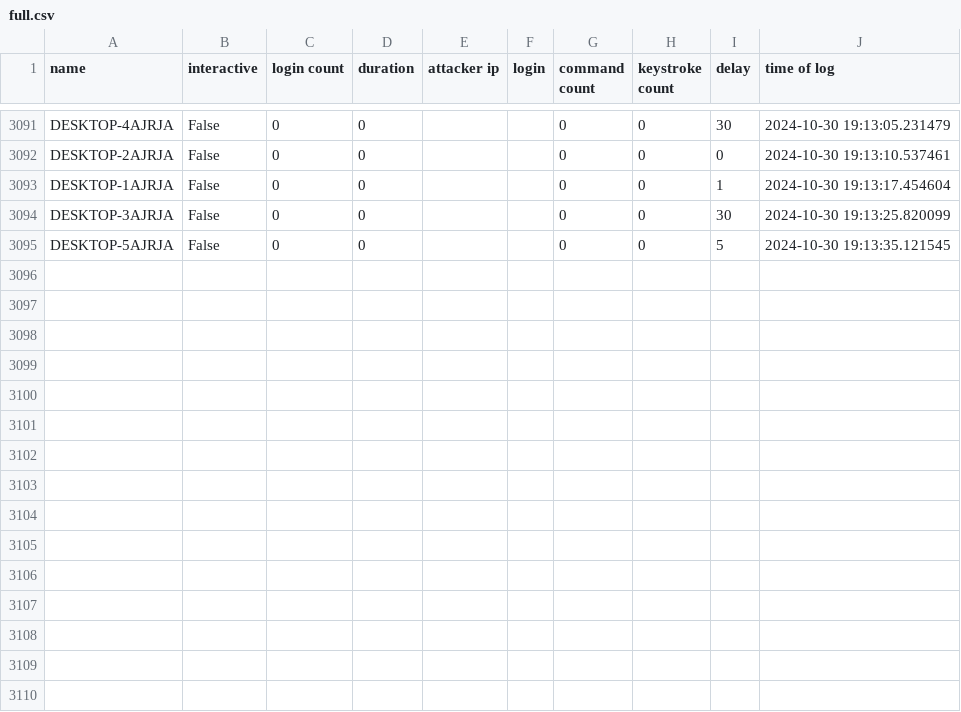
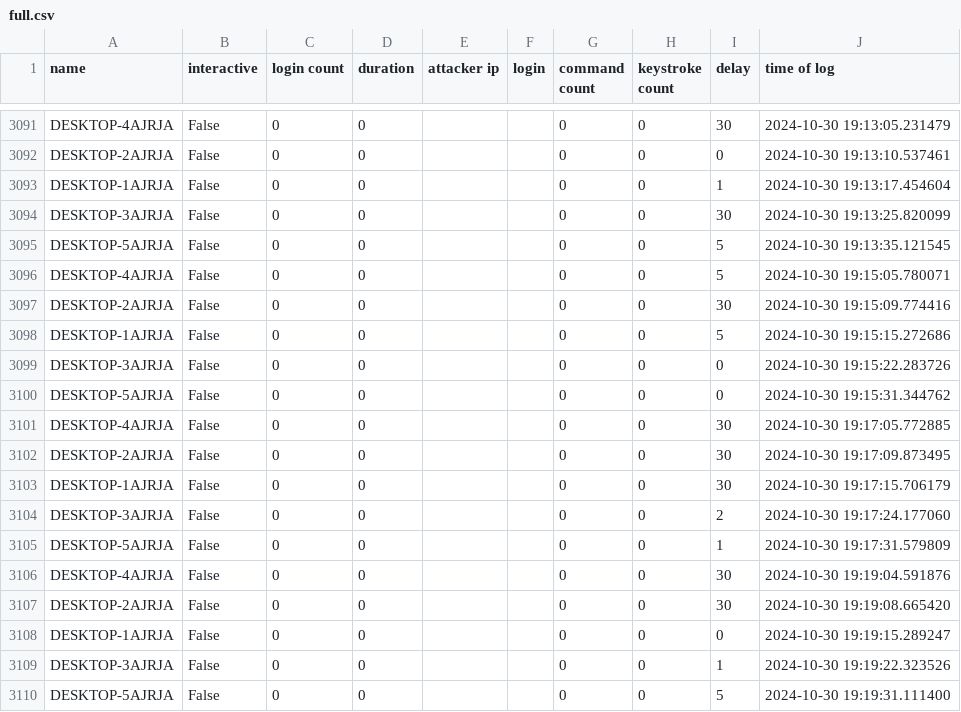
Before and after one commit to ryanfleming23/honeypot-group-1a, a CSV file: dat/full.csv, drawn as a sheet; only a part is shown, gaps mark what is left out; the diff names each change by its address in the sheet, - before the commit and + after, or states it on an @@ line.

Commit message:
auto commit Wed 30 Oct 2024 07:20:01 PM EDT

```diff
--- a/dat/full.csv
+++ b/dat/full.csv
+row 3096: DESKTOP-4AJRJA | False | 0 | 0 |  |  | 0 | 0 | 5 | 2024-10-30 19:15:05.780071
+row 3097: DESKTOP-2AJRJA | False | 0 | 0 |  |  | 0 | 0 | 30 | 2024-10-30 19:15:09.774416
+row 3098: DESKTOP-1AJRJA | False | 0 | 0 |  |  | 0 | 0 | 5 | 2024-10-30 19:15:15.272686
+row 3099: DESKTOP-3AJRJA | False | 0 | 0 |  |  | 0 | 0 | 0 | 2024-10-30 19:15:22.283726
+row 3100: DESKTOP-5AJRJA | False | 0 | 0 |  |  | 0 | 0 | 0 | 2024-10-30 19:15:31.344762
+row 3101: DESKTOP-4AJRJA | False | 0 | 0 |  |  | 0 | 0 | 30 | 2024-10-30 19:17:05.772885
+row 3102: DESKTOP-2AJRJA | False | 0 | 0 |  |  | 0 | 0 | 30 | 2024-10-30 19:17:09.873495
+row 3103: DESKTOP-1AJRJA | False | 0 | 0 |  |  | 0 | 0 | 30 | 2024-10-30 19:17:15.706179
+row 3104: DESKTOP-3AJRJA | False | 0 | 0 |  |  | 0 | 0 | 2 | 2024-10-30 19:17:24.177060
+row 3105: DESKTOP-5AJRJA | False | 0 | 0 |  |  | 0 | 0 | 1 | 2024-10-30 19:17:31.579809
+row 3106: DESKTOP-4AJRJA | False | 0 | 0 |  |  | 0 | 0 | 30 | 2024-10-30 19:19:04.591876
+row 3107: DESKTOP-2AJRJA | False | 0 | 0 |  |  | 0 | 0 | 30 | 2024-10-30 19:19:08.665420
+row 3108: DESKTOP-1AJRJA | False | 0 | 0 |  |  | 0 | 0 | 0 | 2024-10-30 19:19:15.289247
+row 3109: DESKTOP-3AJRJA | False | 0 | 0 |  |  | 0 | 0 | 1 | 2024-10-30 19:19:22.323526
+row 3110: DESKTOP-5AJRJA | False | 0 | 0 |  |  | 0 | 0 | 5 | 2024-10-30 19:19:31.111400
```
